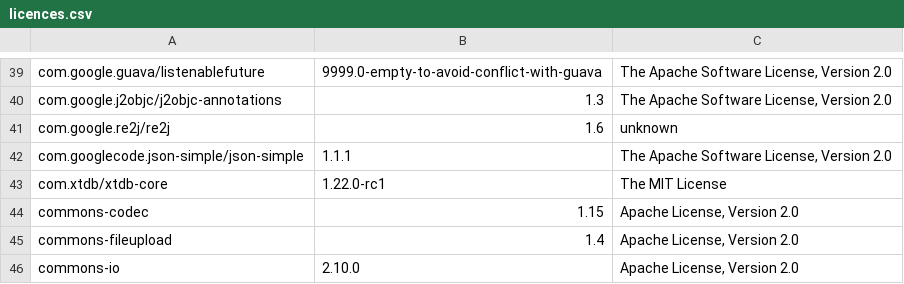
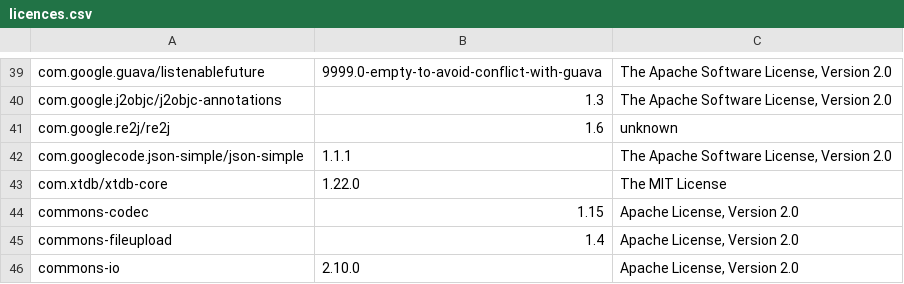
Before and after one commit to piotr-yuxuan/welcome-base-api, a CSV file: doc/licences.csv, drawn as a sheet; only a part is shown, gaps mark what is left out; the diff names each change by its address in the sheet, - before the commit and + after, or states it on an @@ line.

Commit message:
List dependency licences

```diff
--- a/doc/licences.csv
+++ b/doc/licences.csv
-B43: 1.22.0-rc1
+B43: 1.22.0
```
